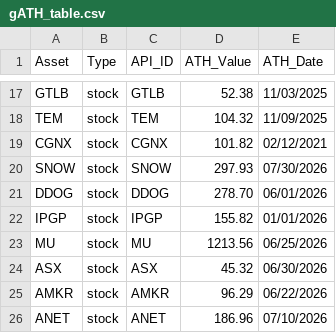
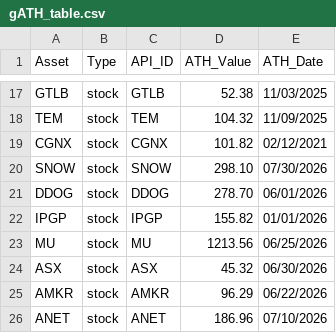
Before and after one commit to thomasdang0202/market-data-report, a CSV file: gATH_table.csv, drawn as a sheet; only a part is shown, gaps mark what is left out.

```diff
--- a/gATH_table.csv
+++ b/gATH_table.csv
@@ -19,3 +19,3 @@ TEM,stock,TEM,104.32,11/09/2025
 CGNX,stock,CGNX,101.82,02/12/2021
-SNOW,stock,SNOW,297.93,07/30/2026
+SNOW,stock,SNOW,298.10,07/30/2026
 DDOG,stock,DDOG,278.70,06/01/2026
```
Also changed, not shown: 1 other file.
